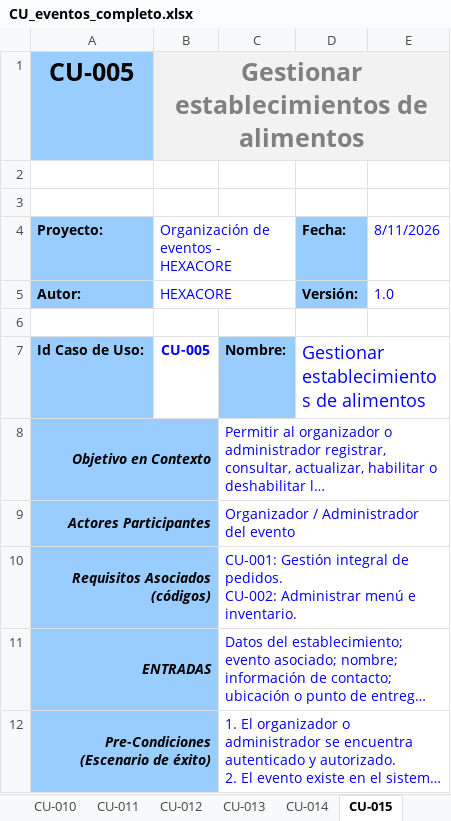
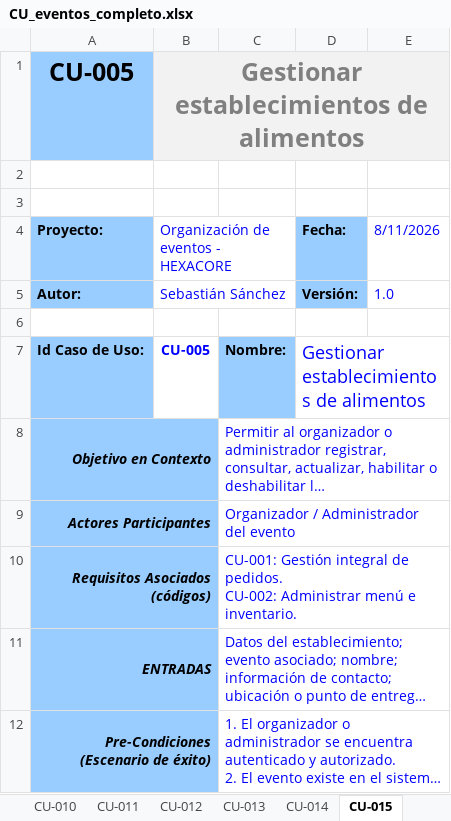
Before and after one commit to Emperador24/ArquiSoftware, an Excel workbook: Submission/CU_eventos_completo.xlsx, sheet CU-015, drawn as a sheet; only a part is shown; long unchanged cells end in …; values as stored, in another font and other column widths than the file's, no borders; the diff names each change by its address in the sheet, - before the commit and + after, or states it on an @@ line.

```diff
--- a/Submission/CU_eventos_completo.xlsx (sheet CU-015)
+++ b/Submission/CU_eventos_completo.xlsx (sheet CU-015)
-B5: HEXACORE
+B5: Sebastián Sánchez
```
Also changed, not shown: sheet CU-005, sheet CU-024, sheet CU-004, sheet CU-001, sheet CU-023, sheet CU-025, 20 more sheets, 6 other files.
